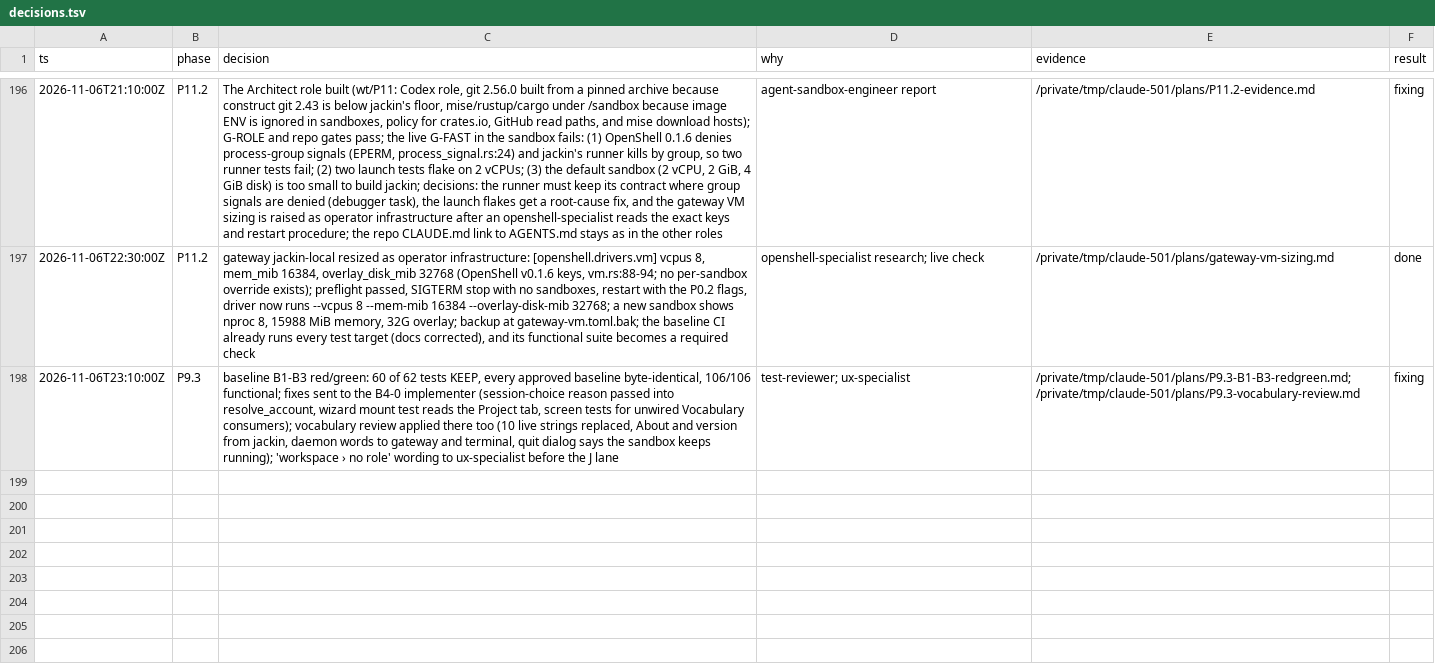
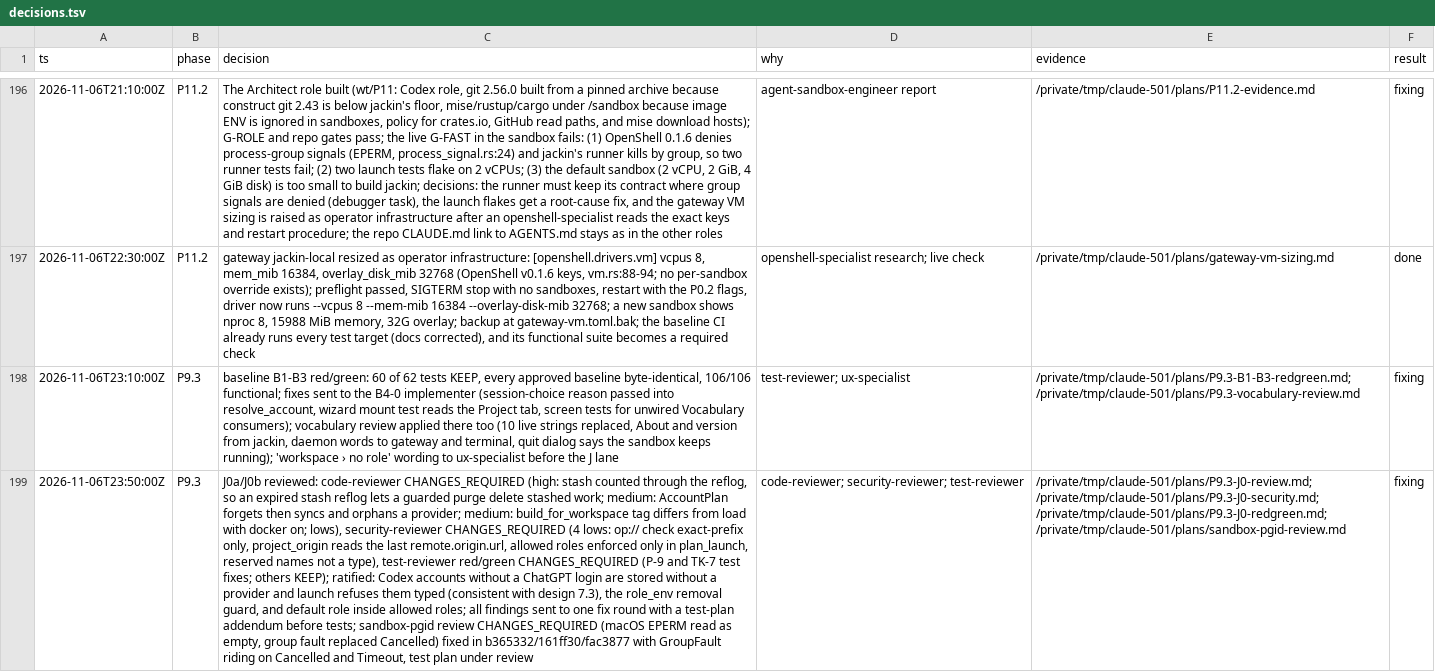
Before and after one commit to jackin-project/jackin, a TSV file: rewrite/decisions.tsv, drawn as a sheet; only a part is shown, gaps mark what is left out; the diff names each change by its address in the sheet, - before the commit and + after, or states it on an @@ line.

```diff
--- a/rewrite/decisions.tsv
+++ b/rewrite/decisions.tsv
+row 199: 2026-11-06T23:50:00Z | P9.3 | J0a/J0b reviewed: code-reviewer CHANGES_REQUIRED (high: stash counted through the reflog, so an expired stash reflog lets a guarded purge delete stashed work; medium: AccountPlan forgets then syncs and orphans a provider; medium: build_for_workspace tag differs from load with docker on; lows), security-reviewer CHANGES_REQUIRED (4 lows: op:// check exact-prefix only, project_origin reads the last remote.origin.url, allowed roles enforced only in plan_launch, reserved names not a type), test-reviewer red/green CHANGES_REQUIRED (P-9 and TK-7 test fixes; others KEEP); ratified: Codex accounts without a ChatGPT login are stored without a provider and launch refuses them typed (consistent with design 7.3), the role_env removal guard, and default role inside allowed roles; all findings sent to one fix round with a test-plan addendum before tests; sandbox-pgid review CHANGES_REQUIRED (macOS EPERM read as empty, group fault replaced Cancelled) fixed in b365332/161ff30/fac3877 with GroupFault riding on Cancelled and Timeout, test plan under review | code-reviewer; security-reviewer; test-reviewer | /private/tmp/claude-501/plans/P9.3-J0-review.md; /private/tmp/claude-501/plans/P9.3-J0-security.md; /private/tmp/claude-501/plans/P9.3-J0-redgreen.md; /private/tmp/claude-501/plans/sandbox-pgid-review.md | fixing
```
